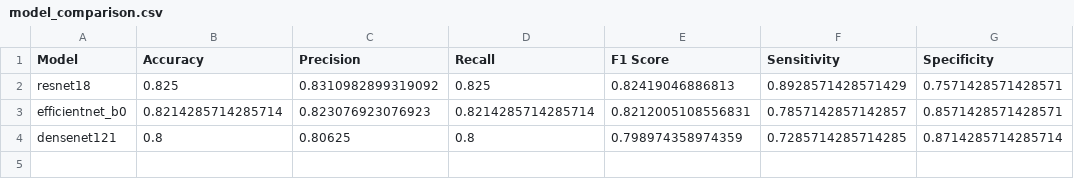
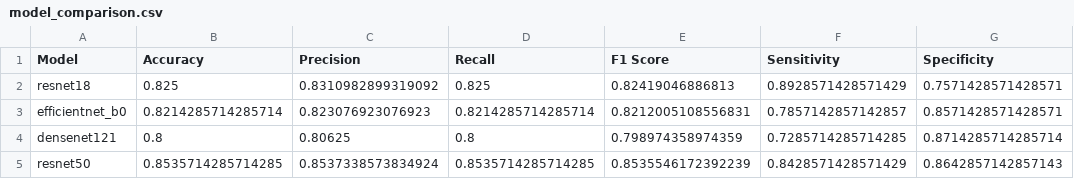
Before and after one commit to anjalikushwaha151103/Autism-Detection-System, a CSV file: results/model_comparison.csv, drawn as a sheet.

```diff
--- a/results/model_comparison.csv
+++ b/results/model_comparison.csv
@@ -4 +4,2 @@ efficientnet_b0,0.8214285714285714,0.823076923076923,0.8214285714285714,0.821200
 densenet121,0.8,0.80625,0.8,0.798974358974359,0.7285714285714285,0.8714285714285714
+resnet50,0.8535714285714285,0.8537338573834924,0.8535714285714285,0.8535546172392239,0.8428571428571429,0.8642857142857143
```
Also changed, not shown: 11 other files.
